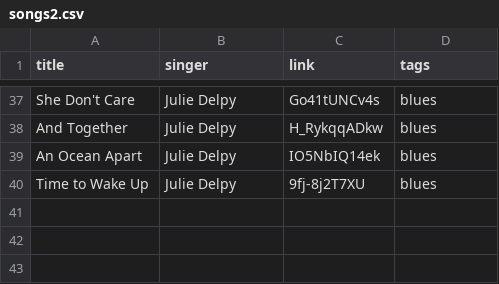
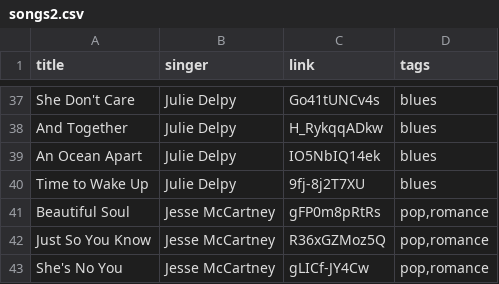
Before and after one commit to CRTejaswi/API, a CSV file: songs2.csv, drawn as a sheet; only a part is shown, gaps mark what is left out; the diff names each change by its address in the sheet, - before the commit and + after, or states it on an @@ line.

Commit message:
API07: Updated songs2 (Jesse McCartney)

```diff
--- a/songs2.csv
+++ b/songs2.csv
+row 41: Beautiful Soul | Jesse McCartney | gFP0m8pRtRs | pop,romance
+row 42: Just So You Know | Jesse McCartney | R36xGZMoz5Q | pop,romance
+row 43: She's No You | Jesse McCartney | gLICf-JY4Cw | pop,romance
```
Also changed, not shown: 1 other file.
